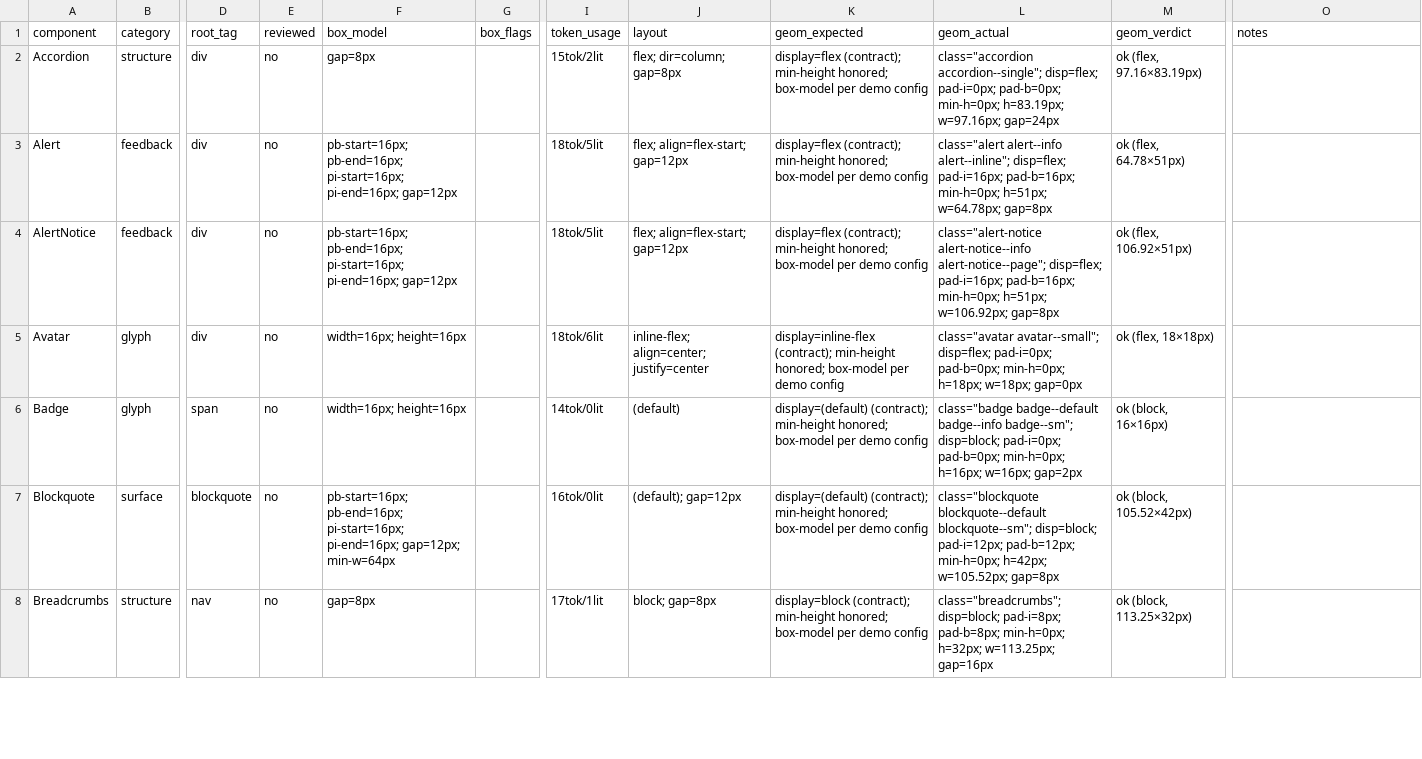
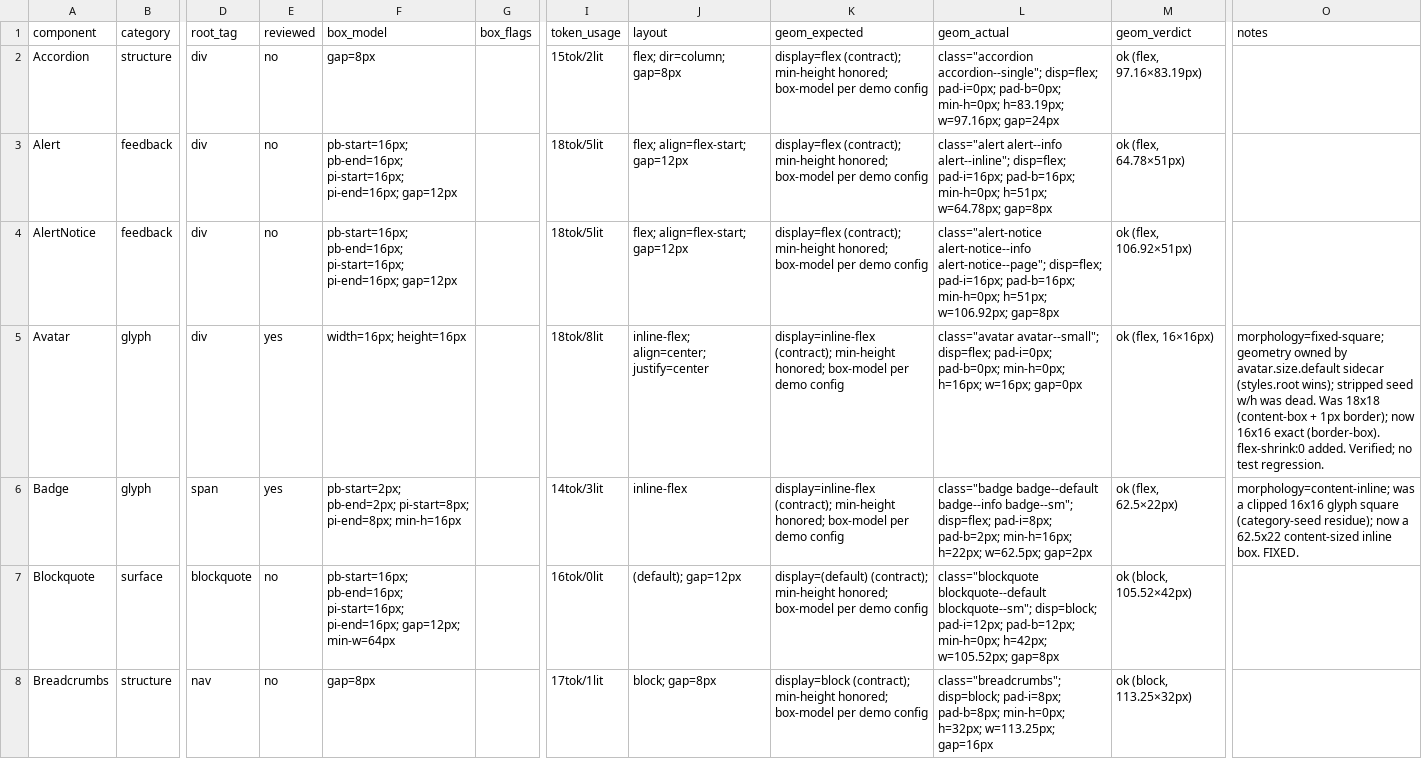
Before and after one commit to darianrosebrook/full-stack-ds, a CSV file: docs/component-audit/component-audit.csv, drawn as a sheet; only a part is shown, gaps mark what is left out; the diff covers the shown part only; the diff names each change by its address in the sheet, - before the commit and + after, or states it on an @@ line.

Commit message:
docs(component-audit): re-audit the 7 morphology components with measured geometry
Re-ran scripts/component-audit/audit.mjs --geometry (real chromium, default
props) after the migration. Measured post-fix geometry replaces the invalid
'is 16x16 ok?' verdicts with morphology-aware ones:

  Badge       content-inline  16x16 square      -> 62.5x22 content box   FIXED
  ProfileFlag identity-inline 48x48 square       -> 108.75x50 identity row FIXED
  Progress    linear-meter    32x32 padded square -> 1248x8 linear bar    FIXED (linear)
  Skeleton    loading-block   32x32 padded square -> 1248x16 block        FIXED (default)
  Icon        fixed-square    18x18 (content-box) -> 16x16 exact (border-box)
  Avatar      fixed-square    18x18 (content-box) -> 16x16 exact (border-box)
  Image       replaced-media  0x0 (no-src)        -> 0x0 (unchanged; not this defect)

reviewed=yes + morphology-aware notes on all 7 (notes survive re-runs).
Residuals recorded: Progress circular (non-realized), Skeleton variants, Image
needs a real src to measure.

Refs MORPHOLOGY-GEOMETRY-PROFILE-01.

```diff
--- a/docs/component-audit/component-audit.csv
+++ b/docs/component-audit/component-audit.csv
-E5:E6 (reviewed): no
+E5:E6 (reviewed): yes
-I5 (token_usage): 18tok/6lit
+I5 (token_usage): 18tok/8lit
-L5 (geom_actual): …pad-b=0px; min-h=0px; h=18px; w=18px; gap=0px
+L5 (geom_actual): …pad-b=0px; min-h=0px; h=16px; w=16px; gap=0px
-M5 (geom_verdict): ok (flex, 18×18px)
+M5 (geom_verdict): ok (flex, 16×16px)
-O5 (notes): (empty)
+O5 (notes): morphology=fixed-square; geometry owned by avatar.size.default sidecar (styles.root wins); stripped seed w/h was dead. Was 18x18 (content-box + 1px border); now 16x16 exact (border-box). flex-shrink:0 added. Verified; no test regression.
-F6 (box_model): width=16px; height=16px
+F6 (box_model): pb-start=2px; pb-end=2px; pi-start=8px; pi-end=8px; min-h=16px
-I6 (token_usage): 14tok/0lit
+I6 (token_usage): 14tok/3lit
-J6 (layout): (default)
+J6 (layout): inline-flex
-K6 (geom_expected): display=(default) (contract); min-height…
+K6 (geom_expected): display=inline-flex (contract); min-height…
-L6 (geom_actual): …badge--info badge--sm"; disp=block; pad-i=0px; pad-b=0px; min-h=0px; h=16px; w=16px; gap=2px
+L6 (geom_actual): …badge--info badge--sm"; disp=flex; pad-i=8px; pad-b=2px; min-h=16px; h=22px; w=62.5px; gap=2px
-M6 (geom_verdict): ok (block, 16×16px)
+M6 (geom_verdict): ok (flex, 62.5×22px)
-O6 (notes): (empty)
+O6 (notes): morphology=content-inline; was a clipped 16x16 glyph square (category-seed residue); now a 62.5x22 content-sized inline box. FIXED.
```
Also changed, not shown: 33 edited cells elsewhere in this file.
